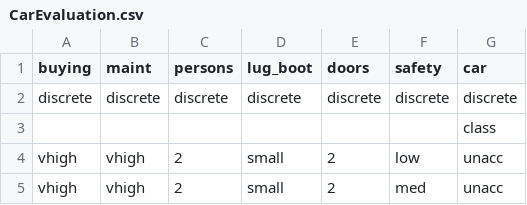
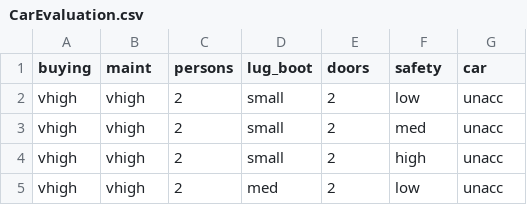
Before and after one commit to galigiang/ml, a CSV file: CarEvaluation.csv, drawn as a sheet; only a part is shown; the shorter side is filled out with more unchanged rows.

Commit message:
Update CarEvaluation.csv

```diff
--- a/CarEvaluation.csv
+++ b/CarEvaluation.csv
@@ -1,4 +1,2 @@
 buying,maint,persons,lug_boot,doors,safety,car
-discrete,discrete,discrete,discrete,discrete,discrete,discrete
-,,,,,,class
 vhigh,vhigh,2,small,2,low,unacc
```
